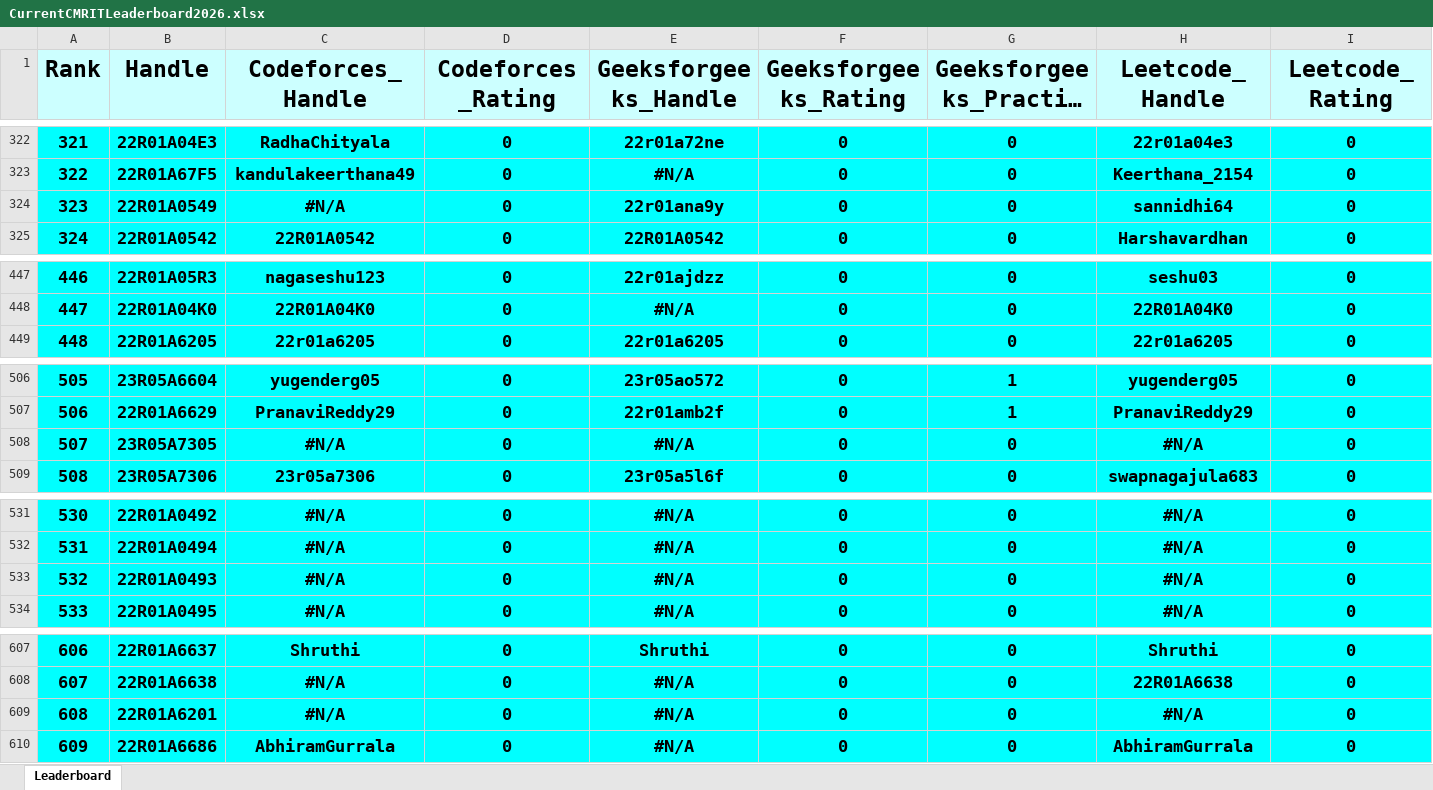
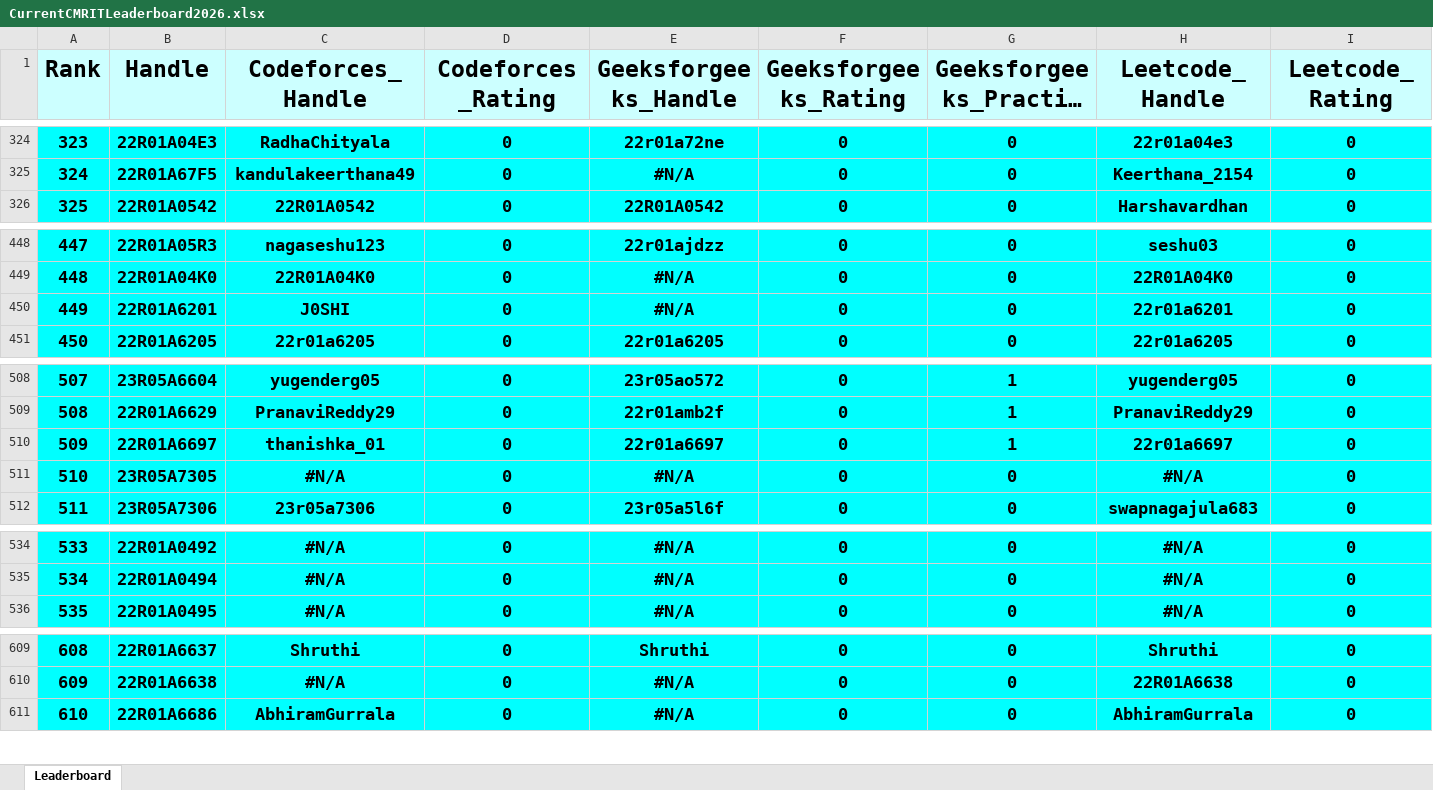
Before and after one commit to gabyah92/CMRIT2026Leaderboard, an Excel workbook: Leaderboards/CurrentCMRITLeaderboard2026.xlsx, sheet Leaderboard, drawn as a sheet; only a part is shown, gaps mark what is left out; long unchanged cells end in …; values as stored, in another font and other column widths than the file's, no borders; removed rows and columns are numbered as before the commit, all else as after; rows hold the shown columns only; the diff covers the shown part only; the diff names each change by its address in the sheet, - before the commit and + after, or states it on an @@ line.

```diff
--- a/Leaderboards/CurrentCMRITLeaderboard2026.xlsx (sheet Leaderboard)
+++ b/Leaderboards/CurrentCMRITLeaderboard2026.xlsx (sheet Leaderboard)
@@ column A (Rank) renumbered between rows 93 and 628 @@
-row 324: 323 | 22R01A0549 | #N/A | 0 | 22r01ana9y | 0 | 0 | sannidhi64 | 0
+row 450: 449 | 22R01A6201 | J0SHI | 0 | #N/A | 0 | 0 | 22r01a6201 | 0
+row 510: 509 | 22R01A6697 | thanishka_01 | 0 | 22r01a6697 | 0 | 1 | 22r01a6697 | 0
-row 533: 532 | 22R01A0493 | #N/A | 0 | #N/A | 0 | 0 | #N/A | 0
-row 609: 608 | 22R01A6201 | #N/A | 0 | #N/A | 0 | 0 | #N/A | 0
```
Also changed, not shown: 6 added rows, 5 removed rows and 12 edited cells elsewhere in this sheet.
